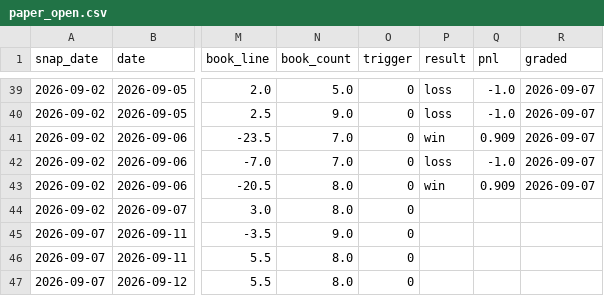
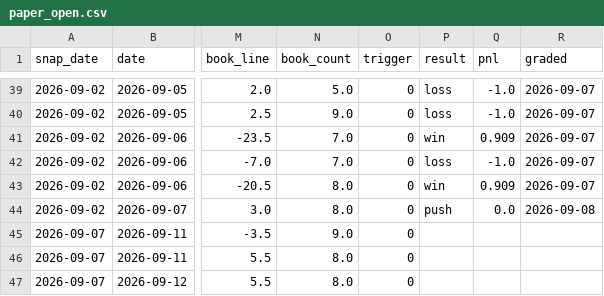
Before and after one commit to azcal/mbm-ncaaf, a CSV file: logs/paper_open.csv, drawn as a sheet; only a part is shown, gaps mark what is left out; the diff names each change by its address in the sheet, - before the commit and + after, or states it on an @@ line.

Commit message:
paper_open 2026-09-08

```diff
--- a/logs/paper_open.csv
+++ b/logs/paper_open.csv
-P44 (result): (empty)
+P44 (result): push
-Q44 (pnl): (empty)
+Q44 (pnl): 0.0
-R44 (graded): (empty)
+R44 (graded): 2026-09-08
```
